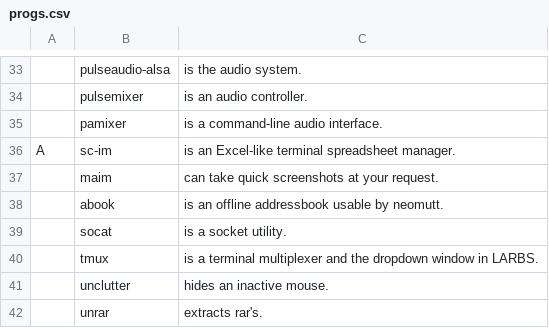
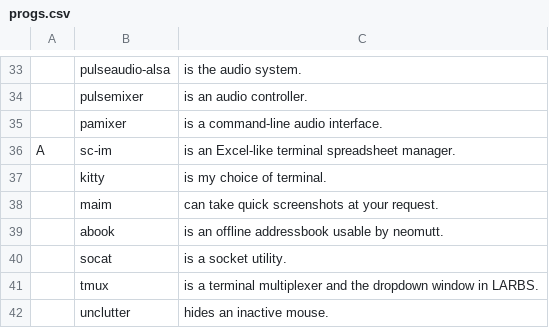
Before and after one commit to Segdon/L01, a CSV file: progs.csv, drawn as a sheet; only a part is shown, gaps mark what is left out; the shorter side is filled out with more unchanged rows; the diff names each change by its address in the sheet, - before the commit and + after, or states it on an @@ line.

Commit message:
adding kitty

```diff
--- a/progs.csv
+++ b/progs.csv
+row 37:  | kitty | is my choice of terminal.
```
